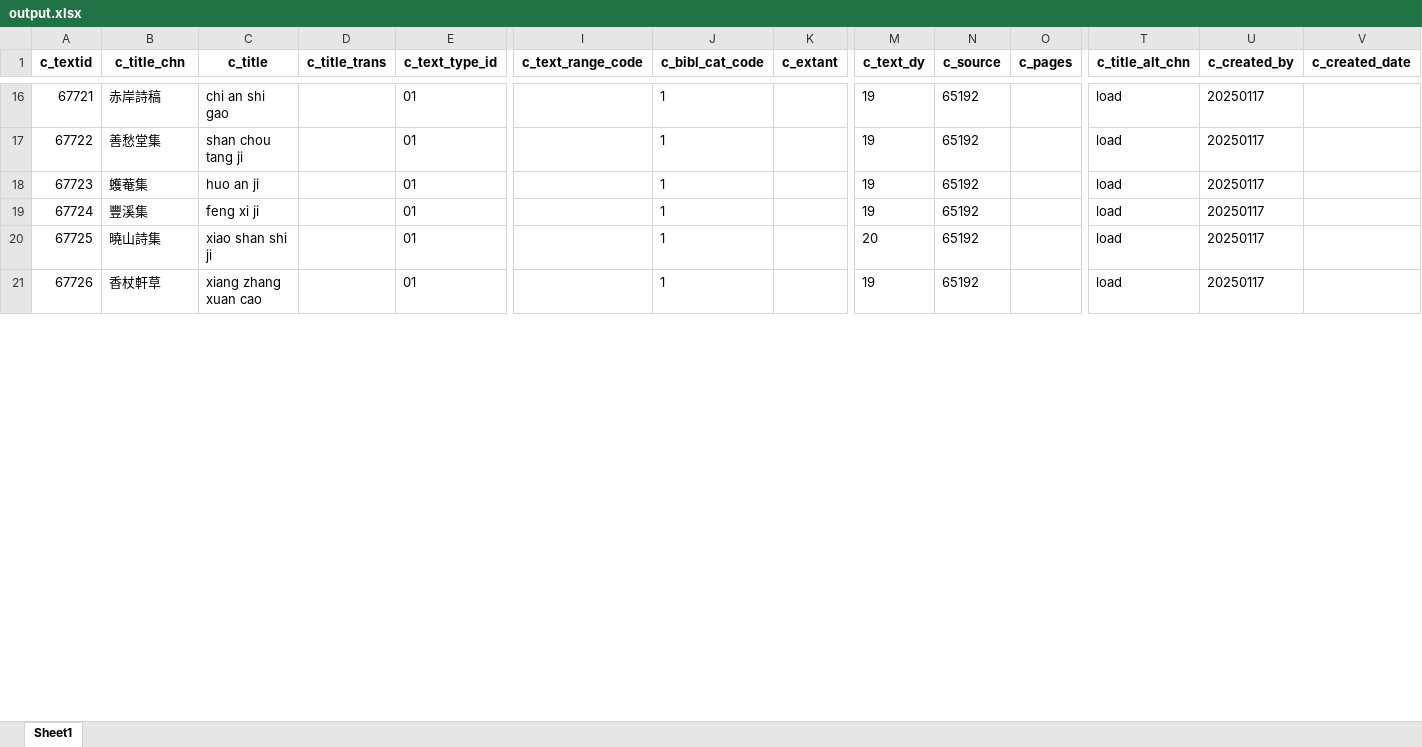
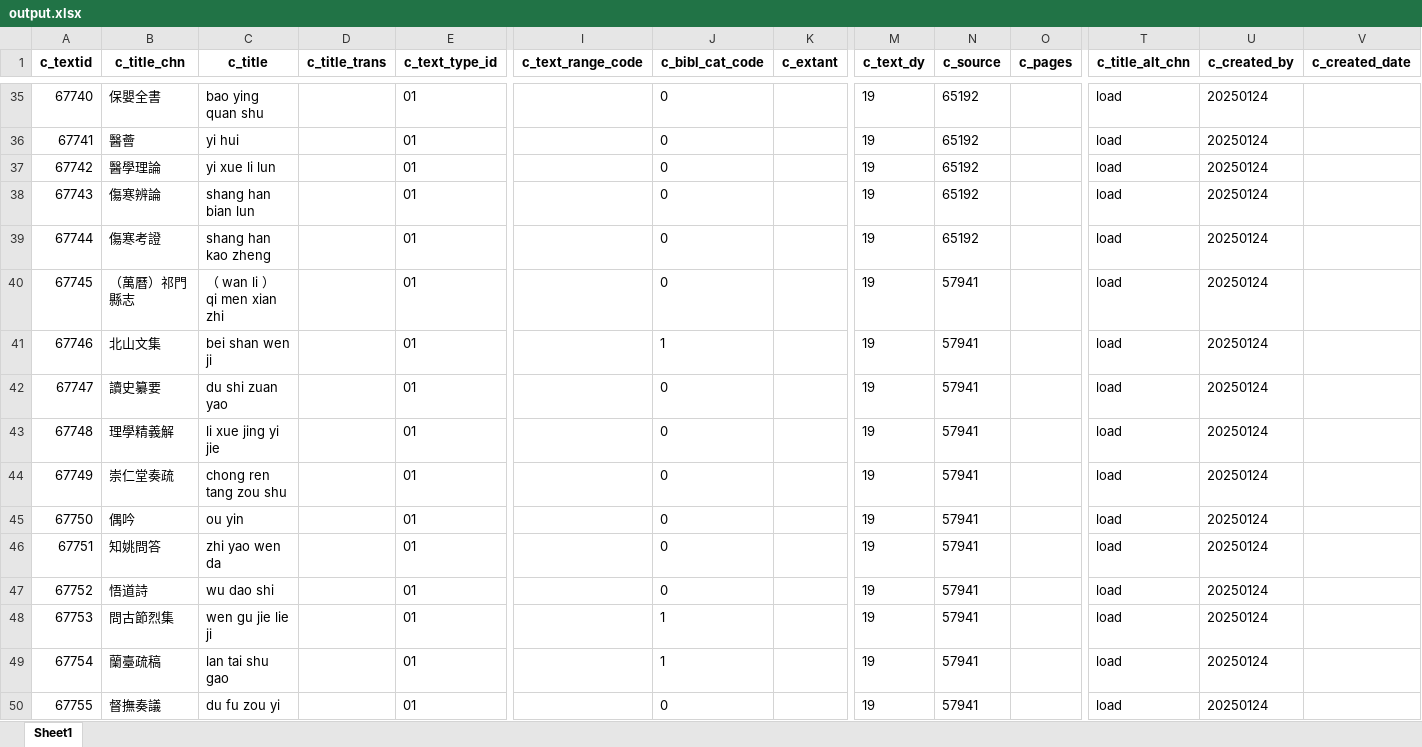
Before and after one commit to cbdb-project/create-new-books-for-cbdb, an Excel workbook: output.xlsx, sheet Sheet1, drawn as a sheet; only a part is shown, gaps mark what is left out; values as stored, in another font and other column widths than the file's, no borders; removed rows and columns are numbered as before the commit, all else as after; rows hold the shown columns only; the diff covers the shown part only; the diff names each change by its address in the sheet, - before the commit and + after, or states it on an @@ line.

```diff
--- a/output.xlsx (sheet Sheet1)
+++ b/output.xlsx (sheet Sheet1)
@@ column A (c_textid) renumbered between rows 3 and 93 @@
-B35 (c_title_chn): 赤岸詩稿
+B35 (c_title_chn): 保嬰全書
-C35 (c_title): chi an shi gao
+C35 (c_title): bao ying quan shu
-J35 (c_bibl_cat_code): 1
+J35 (c_bibl_cat_code): 0
-U35 (c_created_by): 20250117
+U35 (c_created_by): 20250124
+row 36: 67741 | 醫薈 | yi hui |  | 01 |  | 0 |  | 19 | 65192 |  | load | 20250124
+row 37: 67742 | 醫學理論 | yi xue li lun |  | 01 |  | 0 |  | 19 | 65192 |  | load | 20250124
-B38 (c_title_chn): 善愁堂集
+B38 (c_title_chn): 傷寒辨論
-C38 (c_title): shan chou tang ji
+C38 (c_title): shang han bian lun
-J38 (c_bibl_cat_code): 1
+J38 (c_bibl_cat_code): 0
-U38 (c_created_by): 20250117
+U38 (c_created_by): 20250124
+row 39: 67744 | 傷寒考證 | shang han kao zheng |  | 01 |  | 0 |  | 19 | 65192 |  | load | 20250124
+row 40: 67745 | （萬曆）祁門縣志 | （ wan li ） qi men xian zhi |  | 01 |  | 0 |  | 19 | 57941 |  | load | 20250124
-B41 (c_title_chn): 蠖菴集
+B41 (c_title_chn): 北山文集
-C41 (c_title): huo an ji
+C41 (c_title): bei shan wen ji
-N41 (c_source): 65192
+N41 (c_source): 57941
-U41 (c_created_by): 20250117
+U41 (c_created_by): 20250124
+row 42: 67747 | 讀史纂要 | du shi zuan yao |  | 01 |  | 0 |  | 19 | 57941 |  | load | 20250124
+row 43: 67748 | 理學精義解 | li xue jing yi jie |  | 01 |  | 0 |  | 19 | 57941 |  | load | 20250124
+row 44: 67749 | 崇仁堂奏疏 | chong ren tang zou shu |  | 01 |  | 0 |  | 19 | 57941 |  | load | 20250124
+row 45: 67750 | 偶吟 | ou yin |  | 01 |  | 0 |  | 19 | 57941 |  | load | 20250124
+row 46: 67751 | 知姚問答 | zhi yao wen da |  | 01 |  | 0 |  | 19 | 57941 |  | load | 20250124
+row 47: 67752 | 悟道詩 | wu dao shi |  | 01 |  | 0 |  | 19 | 57941 |  | load | 20250124
-B48 (c_title_chn): 豐溪集
+B48 (c_title_chn): 問古節烈集
-C48 (c_title): feng xi ji
+C48 (c_title): wen gu jie lie ji
-N48 (c_source): 65192
+N48 (c_source): 57941
-U48 (c_created_by): 20250117
+U48 (c_created_by): 20250124
-row 20: 67725 | 曉山詩集 | xiao shan shi ji |  | 01 |  | 1 |  | 20 | 65192 |  | load | 20250117
-B49 (c_title_chn): 香杖軒草
+B49 (c_title_chn): 蘭臺疏稿
-C49 (c_title): xiang zhang xuan cao
+C49 (c_title): lan tai shu gao
-N49 (c_source): 65192
+N49 (c_source): 57941
-U49 (c_created_by): 20250117
+U49 (c_created_by): 20250124
+row 50: 67755 | 督撫奏議 | du fu zou yi |  | 01 |  | 0 |  | 19 | 57941 |  | load | 20250124
```
Also changed, not shown: 65 added rows, 1 removed row and 63 edited cells elsewhere in this sheet, 3 other files.
